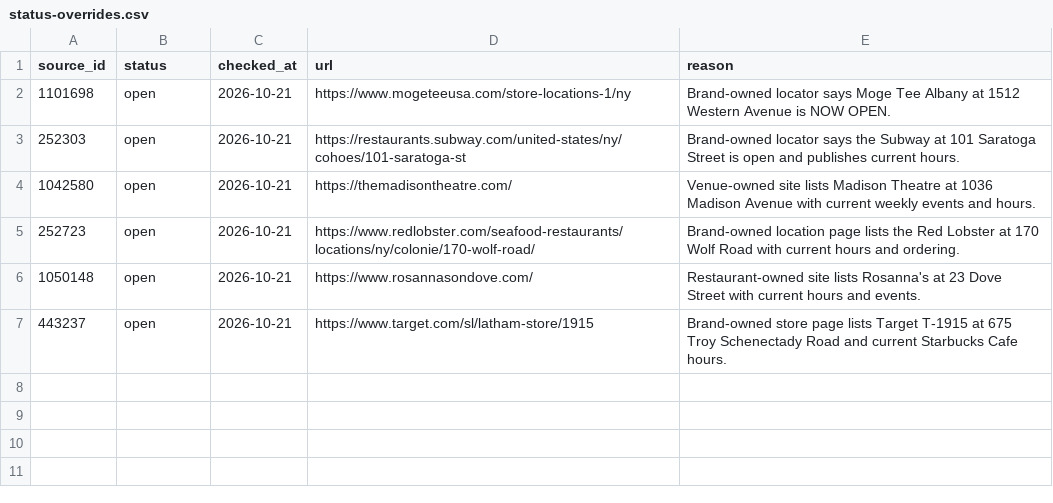
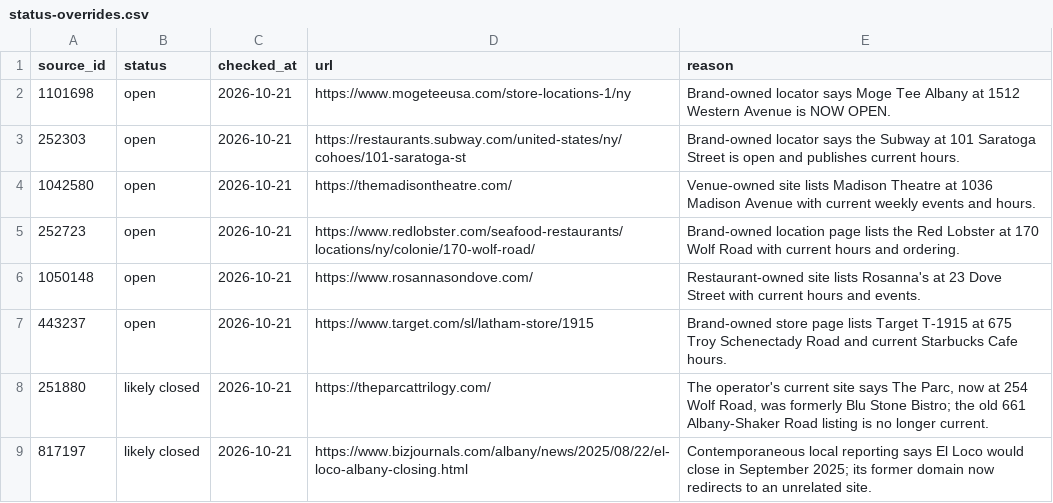
Before and after one commit to veee-agents-shared/moxie-open-in-albany, a CSV file: data/status-overrides.csv, drawn as a sheet; the diff names each change by its address in the sheet, - before the commit and + after, or states it on an @@ line.

```diff
--- a/data/status-overrides.csv
+++ b/data/status-overrides.csv
+row 8: 251880 | likely closed | 2026-10-21 | https://theparcattrilogy.com/ | The operator's current site says The Parc, now at 254 Wolf Road, was formerly Blu Stone Bistro; the old 661 Albany-Shaker Road listing is no longer current.
+row 9: 817197 | likely closed | 2026-10-21 | https://www.bizjournals.com/albany/news/2025/08/22/el-loco-albany-closing.html | Contemporaneous local reporting says El Loco would close in September 2025; its former domain now redirects to an unrelated site.
```
Also changed, not shown: data/audit-checks-2026-10-21.csv, data/audit-sample-2026-10-21.csv, 11 other files.
